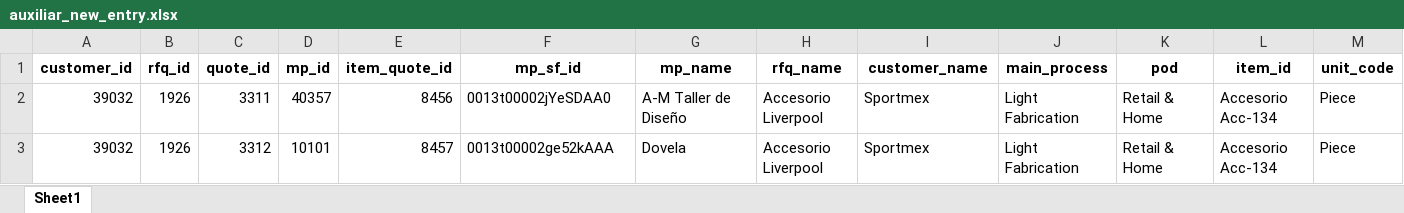
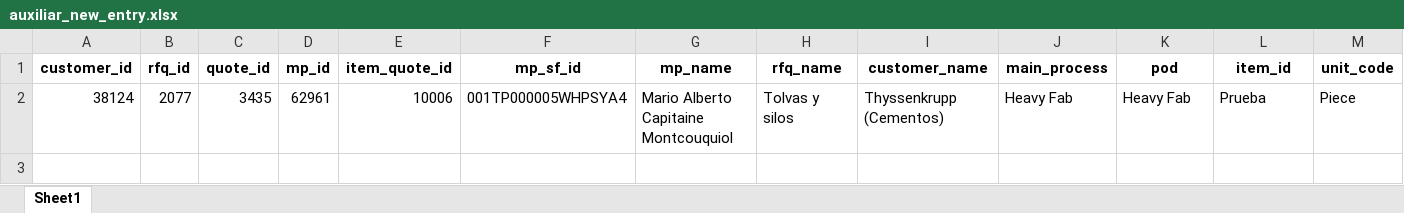
Before and after one commit to MarianoAlcarazAguilar/prima-app, an Excel workbook: templates/auxiliar_new_entry.xlsx, sheet Sheet1, drawn as a sheet; only a part is shown; values as stored, in another font and other column widths than the file's, no borders; removed rows and columns are numbered as before the commit, all else as after; rows hold the shown columns only; the diff names each change by its address in the sheet, - before the commit and + after, or states it on an @@ line.

```diff
--- a/templates/auxiliar_new_entry.xlsx (sheet Sheet1)
+++ b/templates/auxiliar_new_entry.xlsx (sheet Sheet1)
-row 2: 39032 | 1926 | 3311 | 40357 | 8456 | 0013t00002jYeSDAA0 | A-M Taller de Diseño | Accesorio Liverpool | Sportmex | Light Fabrication | Retail & Home | Accesorio Acc-134 | Piece
-row 3: 39032 | 1926 | 3312 | 10101 | 8457 | 0013t00002ge52kAAA | Dovela | Accesorio Liverpool | Sportmex | Light Fabrication | Retail & Home | Accesorio Acc-134 | Piece
+row 2: 38124 | 2077 | 3435 | 62961 | 10006 | 001TP000005WHPSYA4 | Mario Alberto Capitaine Montcouquiol | Tolvas y silos | Thyssenkrupp (Cementos) | Heavy Fab | Heavy Fab | Prueba | Piece
```
Also changed, not shown: 1 other file.
